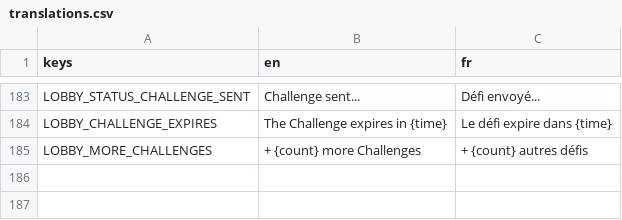
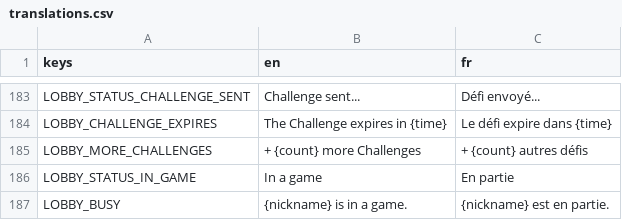
Before and after one commit to jeromedusanter95/TakTik, a CSV file: game/locale/translations.csv, drawn as a sheet; only a part is shown, gaps mark what is left out; the diff names each change by its address in the sheet, - before the commit and + after, or states it on an @@ line.

```diff
--- a/game/locale/translations.csv
+++ b/game/locale/translations.csv
+row 186: LOBBY_STATUS_IN_GAME | In a game | En partie
+row 187: LOBBY_BUSY | {nickname} is in a game. | {nickname} est en partie.
```
Also changed, not shown: 21 other files.
